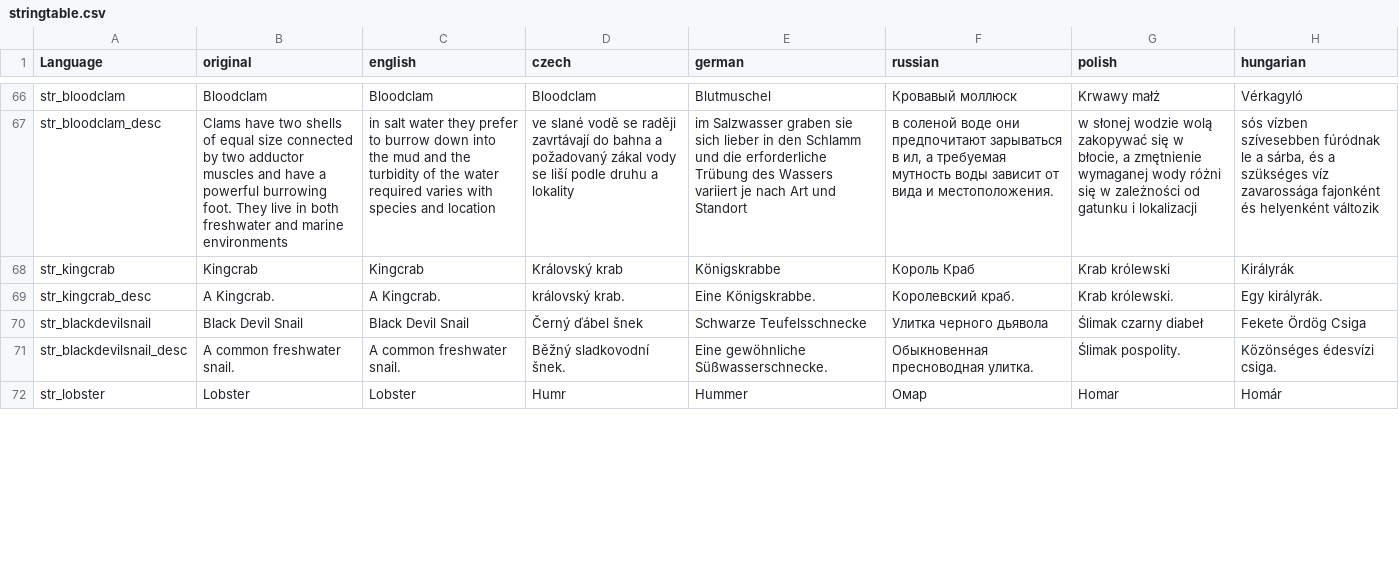
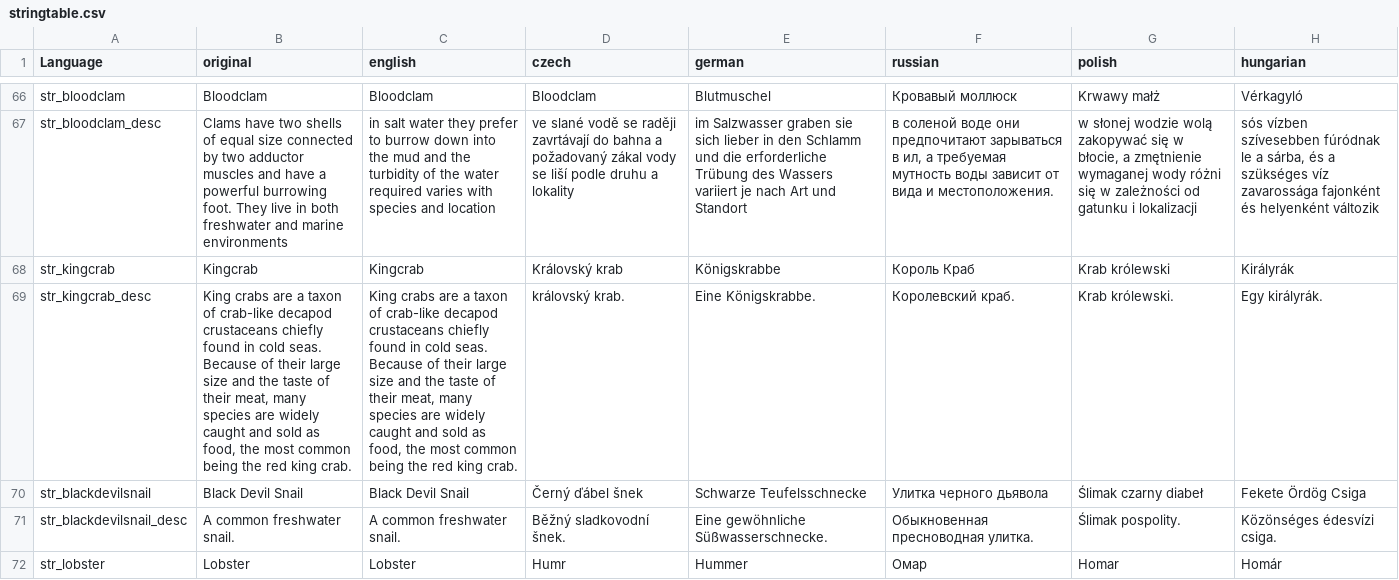
Before and after one commit to PackJC/gebsfish, a CSV file: languagecore/stringtable.csv, drawn as a sheet; only a part is shown, gaps mark what is left out; the diff covers the shown part only; the diff names each change by its address in the sheet, - before the commit and + after, or states it on an @@ line.

```diff
--- a/languagecore/stringtable.csv
+++ b/languagecore/stringtable.csv
-B69 (original): A Kingcrab.
+B69 (original): King crabs are a taxon of crab-like decapod crustaceans chiefly found in cold seas. Because of their large size and the taste of their meat, many species are widely caught and sold as food, the most common being the red king crab.
-C69 (english): A Kingcrab.
+C69 (english): King crabs are a taxon of crab-like decapod crustaceans chiefly found in cold seas. Because of their large size and the taste of their meat, many species are widely caught and sold as food, the most common being the red king crab.
```
Also changed, not shown: 8 edited cells elsewhere in this file, 1 other file.
